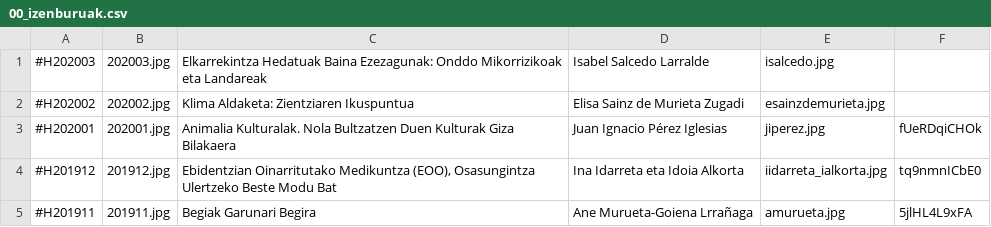
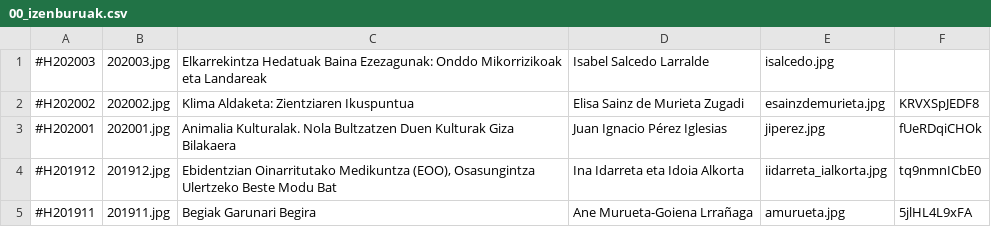
Before and after one commit to zientziarengiltzak/zientziarengiltzak.github.io, a CSV file: Python/hitzaldiak/00_izenburuak.csv, drawn as a sheet; only a part is shown.

```diff
--- a/Python/hitzaldiak/00_izenburuak.csv
+++ b/Python/hitzaldiak/00_izenburuak.csv
@@ -1,3 +1,3 @@
 #H202003;202003.jpg;Elkarrekintza Hedatuak Baina Ezezagunak: Onddo Mikorrizikoak eta Landareak;Isabel Salcedo Larralde;isalcedo.jpg;
-#H202002;202002.jpg;Klima Aldaketa: Zientziaren Ikuspuntua;Elisa Sainz de Murieta Zugadi;esainzdemurieta.jpg;
+#H202002;202002.jpg;Klima Aldaketa: Zientziaren Ikuspuntua;Elisa Sainz de Murieta Zugadi;esainzdemurieta.jpg;KRVXSpJEDF8
 #H202001;202001.jpg;Animalia Kulturalak. Nola Bultzatzen Duen Kulturak Giza Bilakaera;Juan Ignacio Pérez Iglesias;jiperez.jpg;fUeRDqiCHOk
```
Also changed, not shown: 2 other files.
